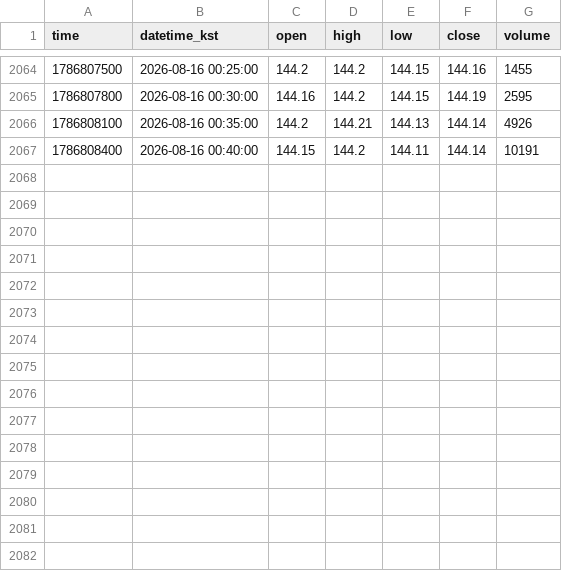
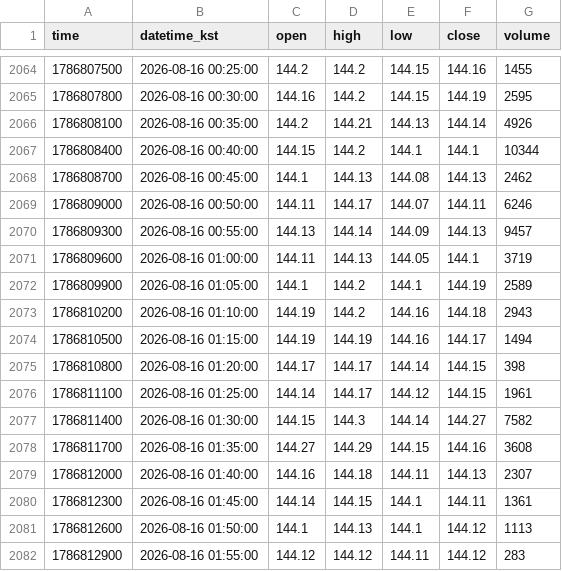
Before and after one commit to akfkajrmf1-debug/koru-data, a CSV file: data/SOXLUSDT_5.csv, drawn as a sheet; only a part is shown, gaps mark what is left out.

```diff
--- a/data/SOXLUSDT_5.csv
+++ b/data/SOXLUSDT_5.csv
@@ -2066,2 +2066,17 @@ time,datetime_kst,open,high,low,close,volume
 1786808100,2026-08-16 00:35:00,144.2,144.21,144.13,144.14,4926
-1786808400,2026-08-16 00:40:00,144.15,144.2,144.11,144.14,10191
+1786808400,2026-08-16 00:40:00,144.15,144.2,144.1,144.1,10344
+1786808700,2026-08-16 00:45:00,144.1,144.13,144.08,144.13,2462
+1786809000,2026-08-16 00:50:00,144.11,144.17,144.07,144.11,6246
+1786809300,2026-08-16 00:55:00,144.13,144.14,144.09,144.13,9457
+1786809600,2026-08-16 01:00:00,144.11,144.13,144.05,144.1,3719
+1786809900,2026-08-16 01:05:00,144.1,144.2,144.1,144.19,2589
+1786810200,2026-08-16 01:10:00,144.19,144.2,144.16,144.18,2943
+1786810500,2026-08-16 01:15:00,144.19,144.19,144.16,144.17,1494
+1786810800,2026-08-16 01:20:00,144.17,144.17,144.14,144.15,398
+1786811100,2026-08-16 01:25:00,144.14,144.17,144.12,144.15,1961
+1786811400,2026-08-16 01:30:00,144.15,144.3,144.14,144.27,7582
+1786811700,2026-08-16 01:35:00,144.27,144.29,144.15,144.16,3608
+1786812000,2026-08-16 01:40:00,144.16,144.18,144.11,144.13,2307
+1786812300,2026-08-16 01:45:00,144.14,144.15,144.1,144.11,1361
+1786812600,2026-08-16 01:50:00,144.1,144.13,144.1,144.12,1113
+1786812900,2026-08-16 01:55:00,144.12,144.12,144.11,144.12,283
```
Also changed, not shown: data/KORUUSDT_15.csv, data/KORUUSDT_5.csv, 8 other files.
